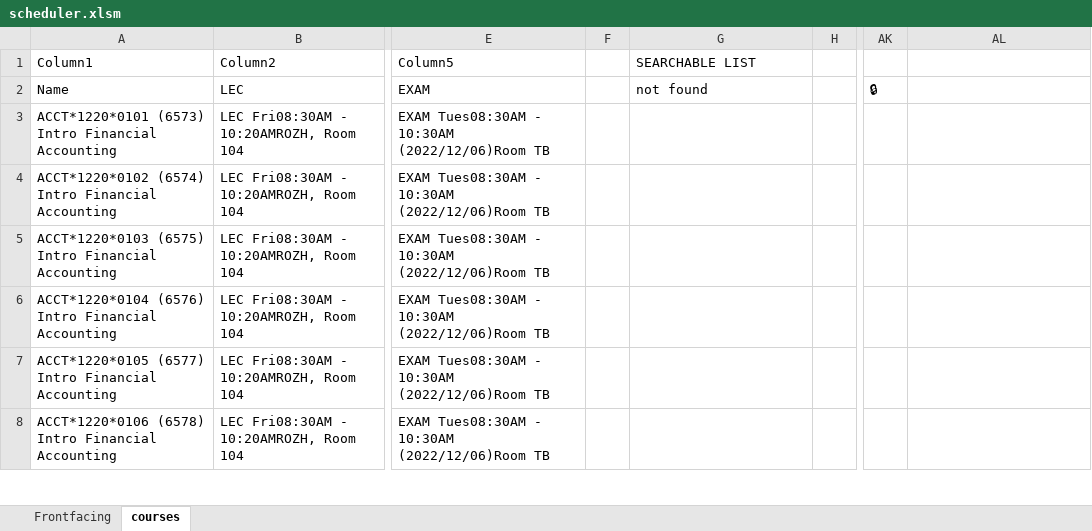
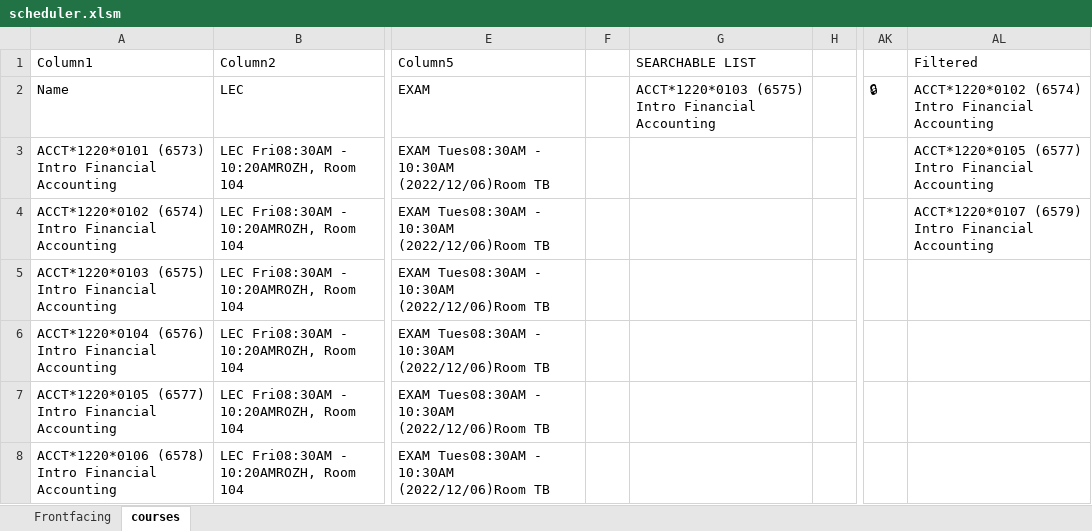
Before and after one commit to sbaluja/course-scheduler, an Excel workbook: scheduler.xlsm, sheet courses, drawn as a sheet; only a part is shown, gaps mark what is left out; values as stored, in another font and other column widths than the file's, no borders; table styles not drawn; the diff names each change by its address in the sheet, - before the commit and + after, or states it on an @@ line.

Commit message:
Progress for filter days and time algorithm

```diff
--- a/scheduler.xlsm (sheet courses)
+++ b/scheduler.xlsm (sheet courses)
-AL1: (empty)
+AL1: Filtered
-G2 (SEARCHABLE LIST): not found
+G2 (SEARCHABLE LIST): ACCT*1220*0103 (6575) Intro Financial Accounting
-AL2 (Filtered): (empty)
+AL2 (Filtered): ACCT*1220*0102 (6574) Intro Financial Accounting
-AL3 (Filtered): (empty)
+AL3 (Filtered): ACCT*1220*0105 (6577) Intro Financial Accounting
-AL4 (Filtered): (empty)
+AL4 (Filtered): ACCT*1220*0107 (6579) Intro Financial Accounting
```
Also changed, not shown: sheet Frontfacing, charts or pictures, 1 other file.
